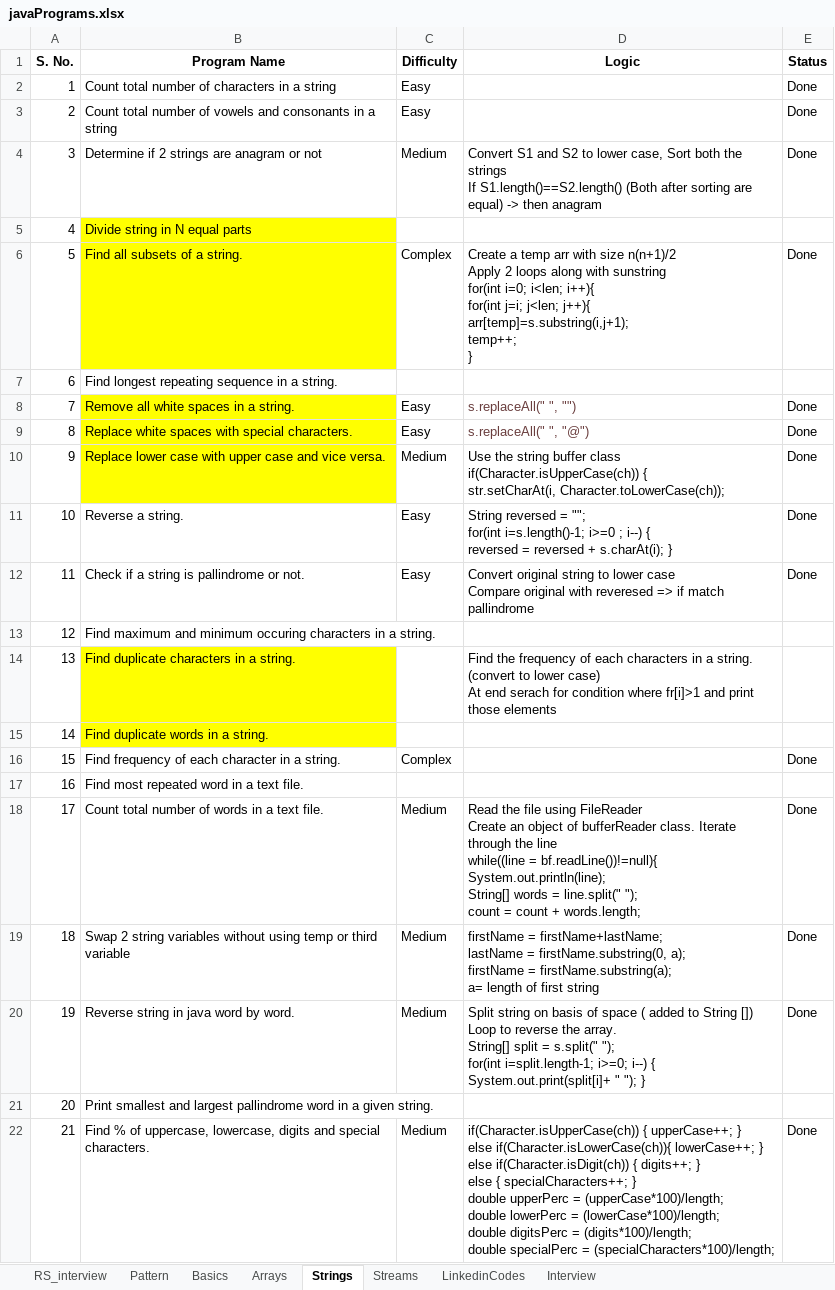
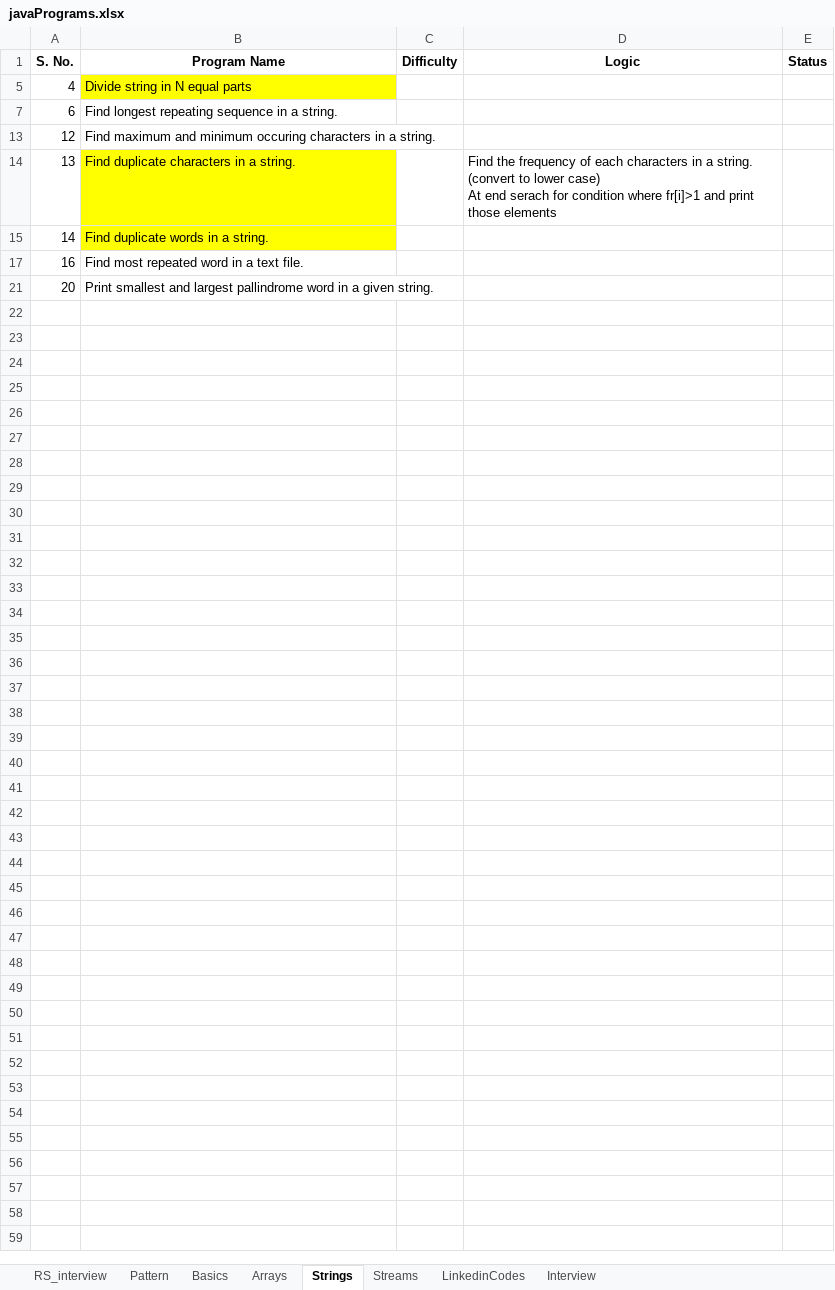
Before and after one commit to AmitSharma41095/JavaPrograms, an Excel workbook: javaPrograms.xlsx, sheet Strings, drawn as a sheet; values as stored, in another font and other column widths than the file's, no borders; ↵ is a line break in a cell; the diff names each change by its address in the sheet, - before the commit and + after, or states it on an @@ line.

```diff
--- a/javaPrograms.xlsx (sheet Strings)
+++ b/javaPrograms.xlsx (sheet Strings)
@@ row 2 hidden: 1 | Count total number of characters in a string | Easy |  | Done @@
@@ row 3 hidden: 2 | Count total number of vowels and consonants in a string | Easy |  | Done @@
@@ row 4 hidden: 3 | Determine if 2 strings are anagram or not | Medium | Convert S1 and S2 to lower case, Sort both the strings ↵ If S1.length()==S2.length() (Both after sorting are equal) -> then anagram | Done @@
@@ row 6 hidden: 5 | Find all subsets of a string. | Complex | Create a temp arr with size n(n+1)/2 ↵ Apply 2 loops along with sunstring ↵ for(int i=0; i<len; i++){ ↵ for(int j=i; j<len; j++){ ↵ arr[temp]=s.substring(i,j+1); ↵ temp++; ↵ } | Done @@
@@ row 8 hidden: 7 | Remove all white spaces in a string. | Easy | s.replaceAll(" ", "") | Done @@
@@ row 9 hidden: 8 | Replace white spaces with special characters. | Easy | s.replaceAll(" ", "@") | Done @@
@@ row 10 hidden: 9 | Replace lower case with upper case and vice versa. | Medium | Use the string buffer class ↵ if(Character.isUpperCase(ch)) { ↵ str.setCharAt(i, Character.toLowerCase(ch)); | Done @@
@@ row 11 hidden: 10 | Reverse a string. | Easy | String reversed = ""; ↵ for(int i=s.length()-1; i>=0 ; i--) { ↵ reversed = reversed + s.charAt(i); } | Done @@
@@ row 12 hidden: 11 | Check if a string is pallindrome or not. | Easy | Convert original string to lower case ↵ Compare original with reveresed => if match pallindrome | Done @@
@@ row 16 hidden: 15 | Find frequency of each character in a string. | Complex |  | Done @@
@@ row 18 hidden: 17 | Count total number of words in a text file. | Medium | Read the file using FileReader ↵ Create an object of bufferReader class. Iterate through the line ↵ while((line = bf.readLine())!=null){ ↵ System.out.println(line); ↵ String[] words = line.split(" "); ↵ count = count + words.length; | Done @@
@@ row 19 hidden: 18 | Swap 2 string variables without using temp or third variable | Medium | firstName = firstName+lastName; ↵ lastName = firstName.substring(0, a); ↵ firstName = firstName.substring(a); ↵ a= length of first string | Done @@
@@ row 20 hidden: 19 | Reverse string in java word by word. | Medium | Split string on basis of space ( added to String []) ↵ Loop to reverse the array. ↵ String[] split = s.split(" "); ↵ for(int i=split.length-1; i>=0; i--) { ↵ System.out.print(split[i]+ " "); } | Done @@
@@ row 22 hidden: 21 | Find % of uppercase, lowercase, digits and special characters. | Medium | if(Character.isUpperCase(ch)) { upperCase++; } ↵ else if(Character.isLowerCase(ch)){ lowerCase++; } ↵ else if(Character.isDigit(ch)) { digits++; } ↵ else { specialCharacters++; } ↵ double upperPerc = (upperCase*100)/length; ↵ double lowerPerc = (lowerCase*100)/length; ↵ double digitsPerc = (digits*100)/length; ↵ double specialPerc = (specialCharacters*100)/length; | Done @@
```
Also changed, not shown: sheet Arrays, sheet Interview, hidden cells, 12 other files.
